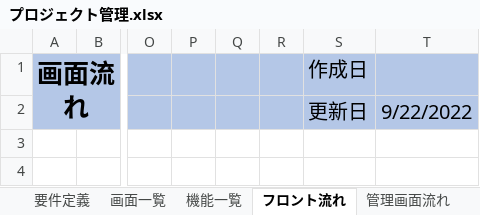
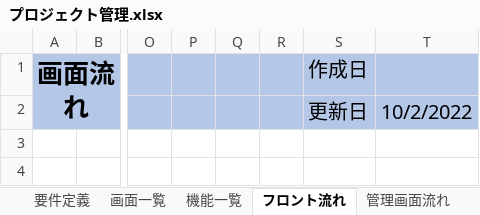
Before and after one commit to Mintawlon/PHPChallenge, an Excel workbook: Project Management/02.設計書/プロジェクト管理.xlsx, sheet フロント流れ, drawn as a sheet; only a part is shown, gaps mark what is left out; values as stored, in another font and other column widths than the file's, no borders; the diff names each change by its address in the sheet, - before the commit and + after, or states it on an @@ line.

```diff
--- a/Project Management/02.設計書/プロジェクト管理.xlsx (sheet フロント流れ)
+++ b/Project Management/02.設計書/プロジェクト管理.xlsx (sheet フロント流れ)
-T2: 9/22/2022
+T2: 10/2/2022
```
Also changed, not shown: sheet 表紙, sheet 管理画面流れ, sheet 進捗（タスク）, sheet 更新履歴, sheet 要件定義, sheet 機能一覧, 1 more sheet.
